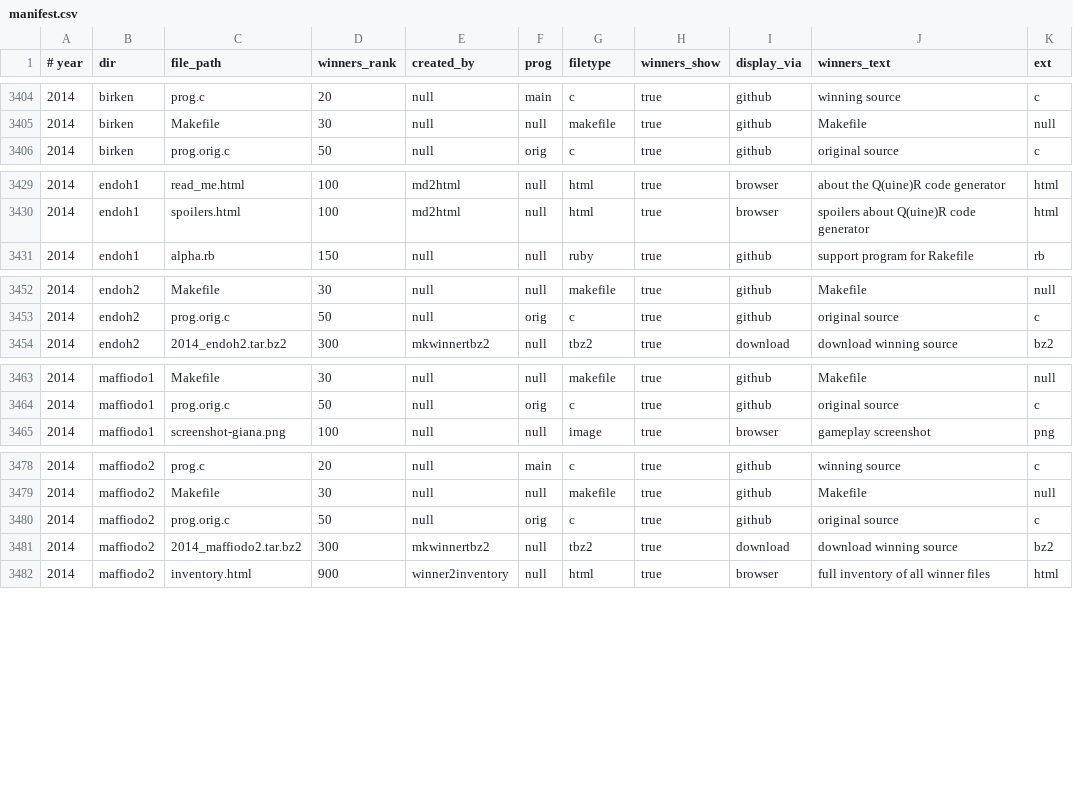
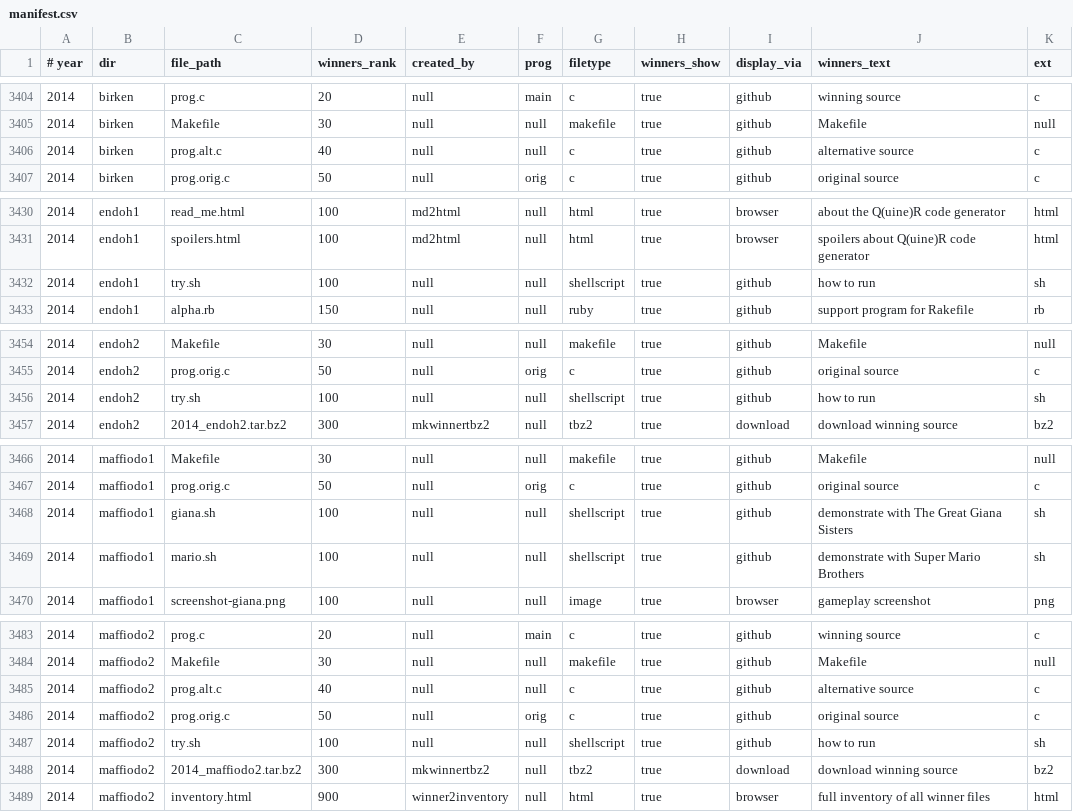
Before and after one commit to ioccc-src/winner, a CSV file: tmp/manifest.csv, drawn as a sheet; only a part is shown, gaps mark what is left out; the diff covers the shown part only.

Commit message:
cleanup manifest.numbers
Removed duplicate lines in manifest.numbers.
Fixed case problems with true, false and null.
Fixed leading and trailing whitespace problems.
Fixed multiple whitespace problems.

Improved fix_csv.sh to detect the above mentioned problems in
manifest.csv.

Updated manifest to reflect recent repo changes.

```diff
--- a/tmp/manifest.csv
+++ b/tmp/manifest.csv
@@ -3405,2 +3405,3 @@
 2014,birken,Makefile,30,null,null,makefile,true,github,Makefile,null
+2014,birken,prog.alt.c,40,null,null,c,true,github,alternative source,c
 2014,birken,prog.orig.c,50,null,orig,c,true,github,original source,c
@@ -3430,2 +3431,3 @@
 2014,endoh1,spoilers.html,100,md2html,null,html,true,browser,spoilers about Q(uine)R code generator,html
+2014,endoh1,try.sh,100,null,null,shellscript,true,github,how to run,sh
 2014,endoh1,alpha.rb,150,null,null,ruby,true,github,support program for Rakefile,rb
@@ -3453,2 +3455,3 @@
 2014,endoh2,prog.orig.c,50,null,orig,c,true,github,original source,c
+2014,endoh2,try.sh,100,null,null,shellscript,true,github,how to run,sh
 2014,endoh2,2014_endoh2.tar.bz2,300,mkwinnertbz2,null,tbz2,true,download,download winning source,bz2
@@ -3464,2 +3467,4 @@
 2014,maffiodo1,prog.orig.c,50,null,orig,c,true,github,original source,c
+2014,maffiodo1,giana.sh,100,null,null,shellscript,true,github,demonstrate with The Great Giana Sisters,sh
+2014,maffiodo1,mario.sh,100,null,null,shellscript,true,github,demonstrate with Super Mario Brothers,sh
 2014,maffiodo1,screenshot-giana.png,100,null,null,image,true,browser,gameplay screenshot,png
@@ -3479,3 +3484,5 @@
 2014,maffiodo2,Makefile,30,null,null,makefile,true,github,Makefile,null
+2014,maffiodo2,prog.alt.c,40,null,null,c,true,github,alternative source,c
 2014,maffiodo2,prog.orig.c,50,null,orig,c,true,github,original source,c
+2014,maffiodo2,try.sh,100,null,null,shellscript,true,github,how to run,sh
 2014,maffiodo2,2014_maffiodo2.tar.bz2,300,mkwinnertbz2,null,tbz2,true,download,download winning source,bz2
```
Also changed, not shown: 1 added row and 69 edited cells elsewhere in this file, 5 other files.
